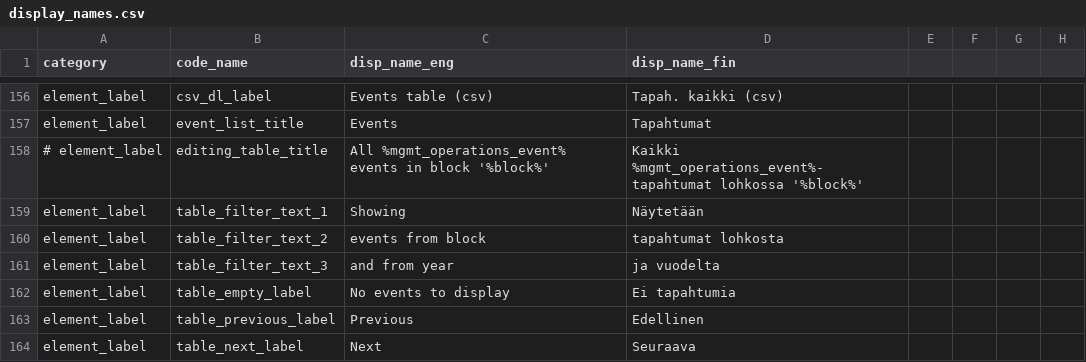
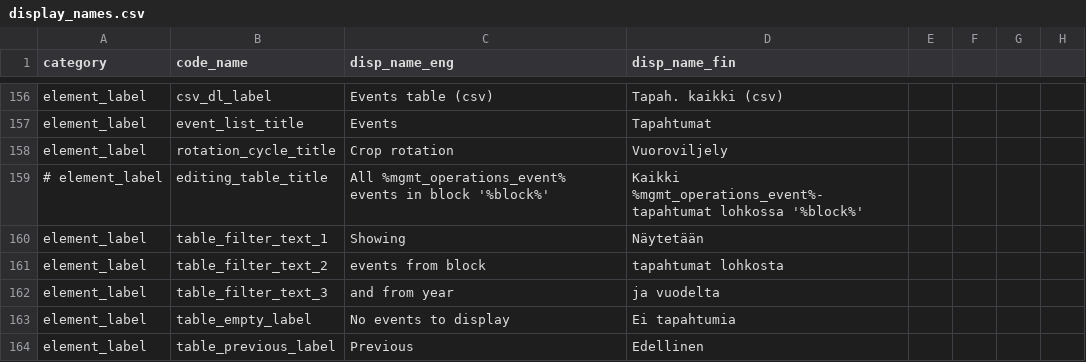
Before and after one commit to PecanProject/fieldactivity, a CSV file: inst/extdata/display_names.csv, drawn as a sheet; only a part is shown, gaps mark what is left out; the shorter side is filled out with more unchanged rows.

Commit message:
Header for crop rotation section

```diff
--- a/inst/extdata/display_names.csv
+++ b/inst/extdata/display_names.csv
@@ -157,2 +157,3 @@ element_label,csv_dl_label,Events table (csv),Tapah. kaikki (csv)
 element_label,event_list_title,Events,Tapahtumat
+element_label,rotation_cycle_title,Crop rotation,Vuoroviljely
 #   element_label,editing_table_title,"All %mgmt_operations_event% events in block '%block%'","Kaikki %mgmt_operations_event%-tapahtumat lohkossa '%block%'"
```
Also changed, not shown: 2 other files.
